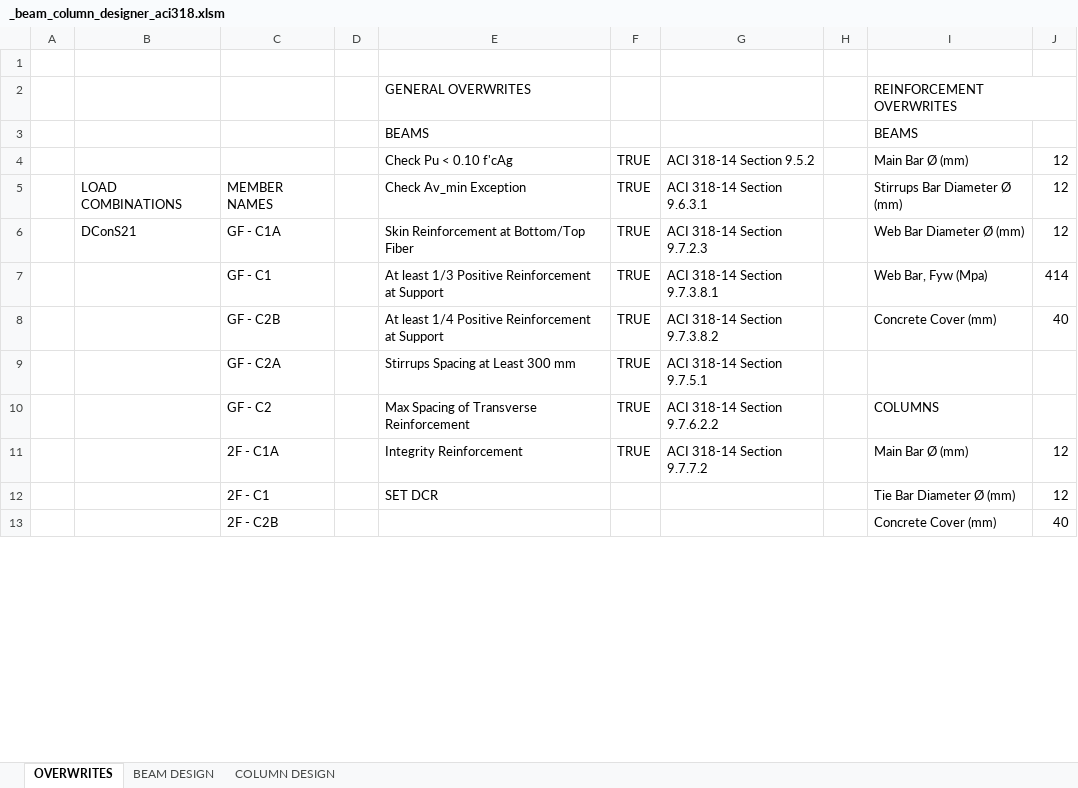
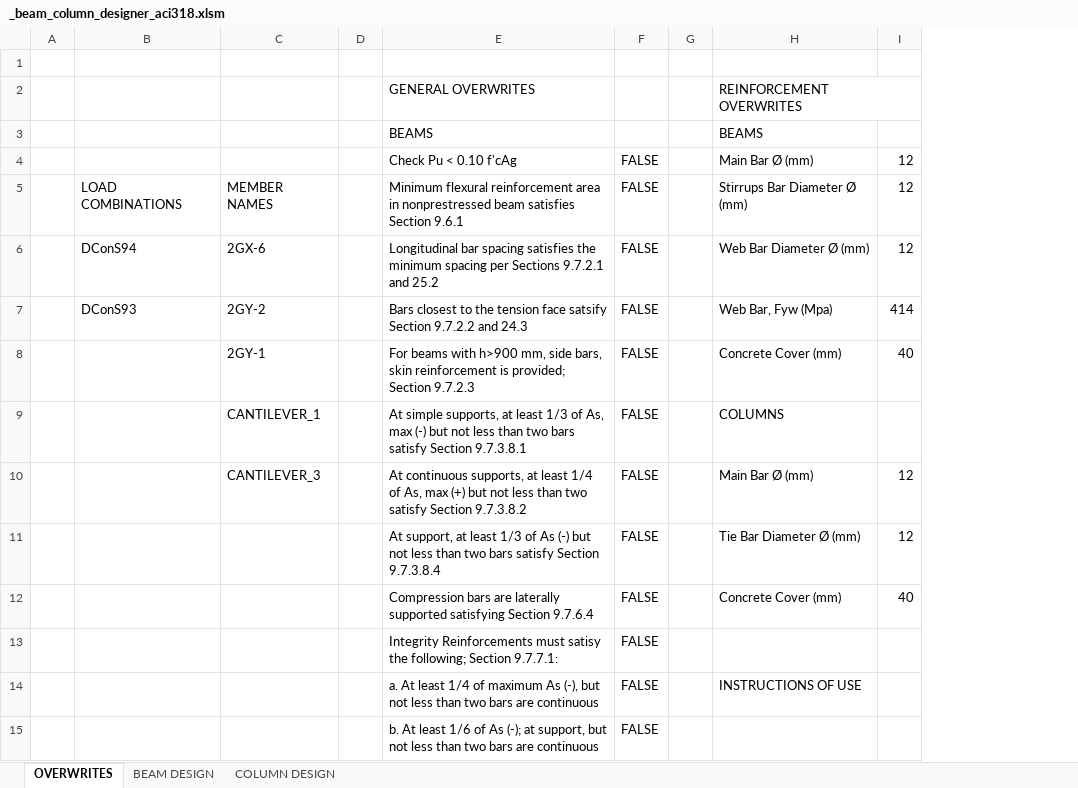
Before and after one commit to nhniegas/structural-design-toolkit, an Excel workbook: _beam_column_designer_aci318.xlsm, sheet OVERWRITES, drawn as a sheet; only a part is shown; values as stored, in another font and other column widths than the file's, no cell formats; charts and pictures not drawn; removed rows and columns are numbered as before the commit, all else as after; the diff covers the shown part only; the diff names each change by its address in the sheet, - before the commit and + after, or states it on an @@ line.

Commit message:
Added flexural and shear design functions

```diff
--- a/_beam_column_designer_aci318.xlsm (sheet OVERWRITES)
+++ b/_beam_column_designer_aci318.xlsm (sheet OVERWRITES)
-column C, rows 5-8: MEMBER NAMES | GF - C1A | GF - C1 | GF - C2B; rows 10-13: GF - C2 | 2F - C1A | 2F - C1 | 2F - C2B
+column C, rows 5-10: MEMBER NAMES | 2GX-6 | 2GY-2 | 2GY-1 | CANTILEVER_1 | CANTILEVER_3
-column F, rows 4-8: all TRUE; rows 10-11: TRUE | TRUE
-column G, rows 4-8: ACI 318-14 Section 9.5.2 | ACI 318-14 Section 9.6.3.1 | ACI 318-14 Section 9.7.2.3 | ACI 318-14 Section 9.7.3.8.1 | ACI 318-14 Section 9.7.3.8.2; rows 10-11: ACI 318-14 Section 9.7.6.2.2 | ACI 318-14 Section 9.7.7.2
+column F, rows 4-12: all FALSE
-E5 (GENERAL OVERWRITES): Check Av_min Exception
+E5 (GENERAL OVERWRITES): Minimum flexural reinforcement area in nonprestressed beam satisfies Section 9.6.1
-B6: DConS21
+B6: DConS94
-E6 (GENERAL OVERWRITES): Skin Reinforcement at Bottom/Top Fiber
+E6 (GENERAL OVERWRITES): Longitudinal bar spacing satisfies the minimum spacing per Sections 9.7.2.1 and 25.2
-B7: (empty)
+B7: DConS93
-E7 (GENERAL OVERWRITES): At least 1/3 Positive Reinforcement at Support
+E7 (GENERAL OVERWRITES): Bars closest to the tension face satsify Section 9.7.2.2 and 24.3
-E8 (GENERAL OVERWRITES): At least 1/4 Positive Reinforcement at Support
+E8 (GENERAL OVERWRITES): For beams with h>900 mm, side bars, skin reinforcement is provided; Section 9.7.2.3
-row 9:  |  | GF - C2A |  | Stirrups Spacing at Least 300 mm | TRUE | ACI 318-14 Section 9.7.5.1
-E9 (GENERAL OVERWRITES): Max Spacing of Transverse Reinforcement
+E9 (GENERAL OVERWRITES): At simple supports, at least 1/3 of As, max (-) but not less than two bars satisfy Section 9.7.3.8.1
-E10 (GENERAL OVERWRITES): Integrity Reinforcement
+E10 (GENERAL OVERWRITES): At continuous supports, at least 1/4 of As, max (+) but not less than two satisfy Section 9.7.3.8.2
-E11 (GENERAL OVERWRITES): SET DCR
+E11 (GENERAL OVERWRITES): At support, at least 1/3 of As (-) but not less than two bars satisfy Section 9.7.3.8.4
-E12 (GENERAL OVERWRITES): (empty)
+E12 (GENERAL OVERWRITES): Compression bars are laterally supported satisfying Section 9.7.6.4
+row 13:  |  |  |  | Integrity Reinforcements must satisy the following; Section 9.7.7.1: | FALSE
+row 14:  |  |  |  | a. At least 1/4 of maximum As (-), but not less than two bars are continuous | FALSE |  | INSTRUCTIONS OF USE
+row 15:  |  |  |  | b. At least 1/6 of As (-); at support, but not less than two bars are continuous | FALSE
```
Also changed, not shown: 18 added rows, 68 removed rows and 5 edited cells elsewhere in this sheet, sheet BEAM DESIGN, cell formats, charts or pictures, 4 other files.
